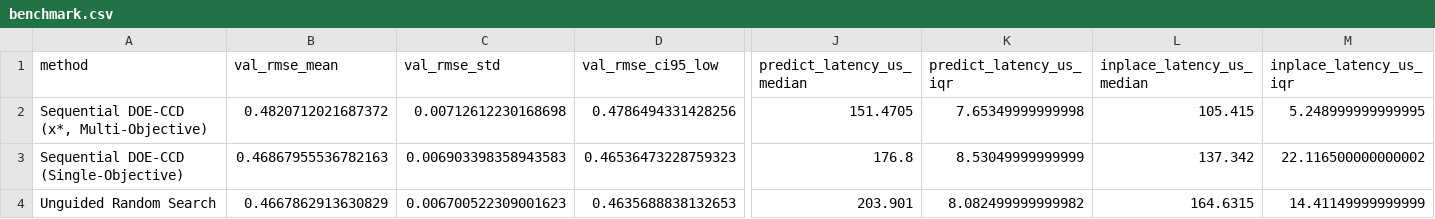
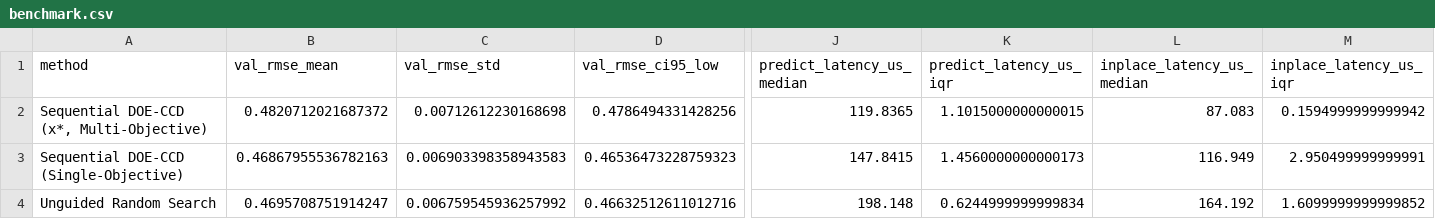
Before and after one commit to ChristosHussein/xgboost-doe-rsm, a CSV file: results/benchmark.csv, drawn as a sheet; only a part is shown, gaps mark what is left out; the diff covers the shown part only; the diff names each change by its address in the sheet, - before the commit and + after, or states it on an @@ line.

```diff
--- a/results/benchmark.csv
+++ b/results/benchmark.csv
-J2 (predict_latency_us_median): 151.4705
+J2 (predict_latency_us_median): 119.8365
-K2 (predict_latency_us_iqr): 7.65349999999998
+K2 (predict_latency_us_iqr): 1.1015000000000015
-L2 (inplace_latency_us_median): 105.415
+L2 (inplace_latency_us_median): 87.083
-M2 (inplace_latency_us_iqr): 5.248999999999995
+M2 (inplace_latency_us_iqr): 0.1594999999999942
-J3 (predict_latency_us_median): 176.8
+J3 (predict_latency_us_median): 147.8415
-K3 (predict_latency_us_iqr): 8.53049999999999
+K3 (predict_latency_us_iqr): 1.4560000000000173
-L3 (inplace_latency_us_median): 137.342
+L3 (inplace_latency_us_median): 116.949
-M3 (inplace_latency_us_iqr): 22.116500000000002
+M3 (inplace_latency_us_iqr): 2.950499999999991
-B4 (val_rmse_mean): 0.4667862913630829
+B4 (val_rmse_mean): 0.4695708751914247
-C4 (val_rmse_std): 0.006700522309001623
+C4 (val_rmse_std): 0.006759545936257992
-D4 (val_rmse_ci95_low): 0.4635688838132653
+D4 (val_rmse_ci95_low): 0.46632512611012716
-J4 (predict_latency_us_median): 203.901
+J4 (predict_latency_us_median): 198.148
-K4 (predict_latency_us_iqr): 8.082499999999982
+K4 (predict_latency_us_iqr): 0.6244999999999834
-L4 (inplace_latency_us_median): 164.6315
+L4 (inplace_latency_us_median): 164.192
-M4 (inplace_latency_us_iqr): 14.41149999999999
+M4 (inplace_latency_us_iqr): 1.6099999999999852
```
Also changed, not shown: 57 edited cells elsewhere in this file, results/benchmark_evals_trajectories.csv, results/desirability_sensitivity.csv, 10 other files.
